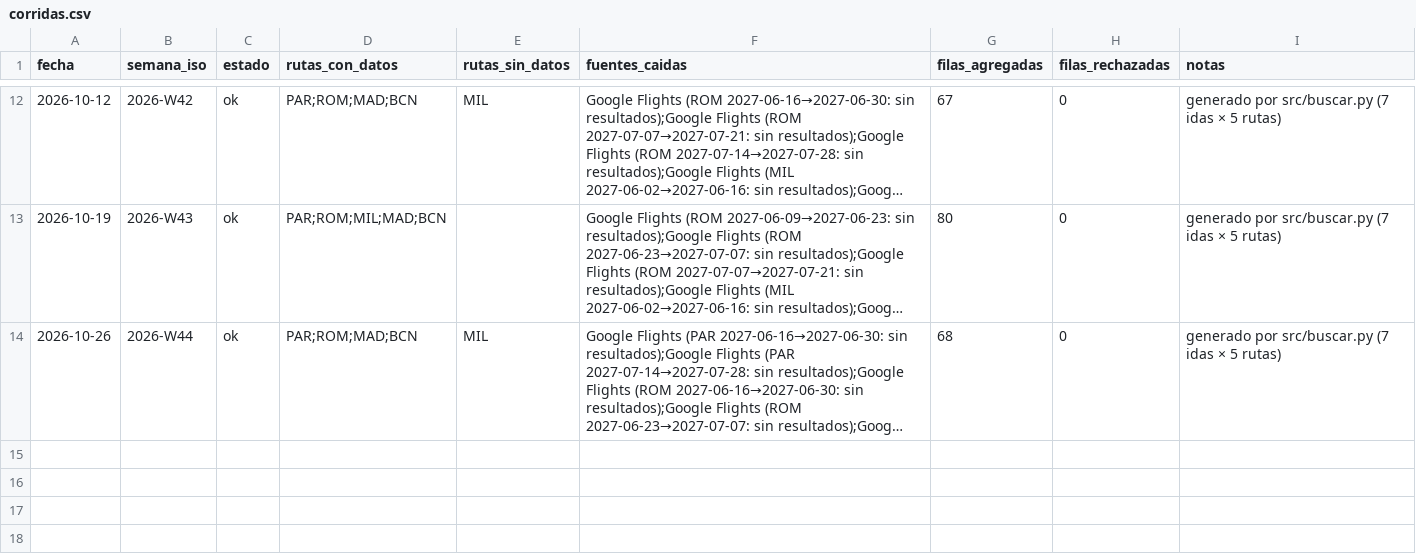
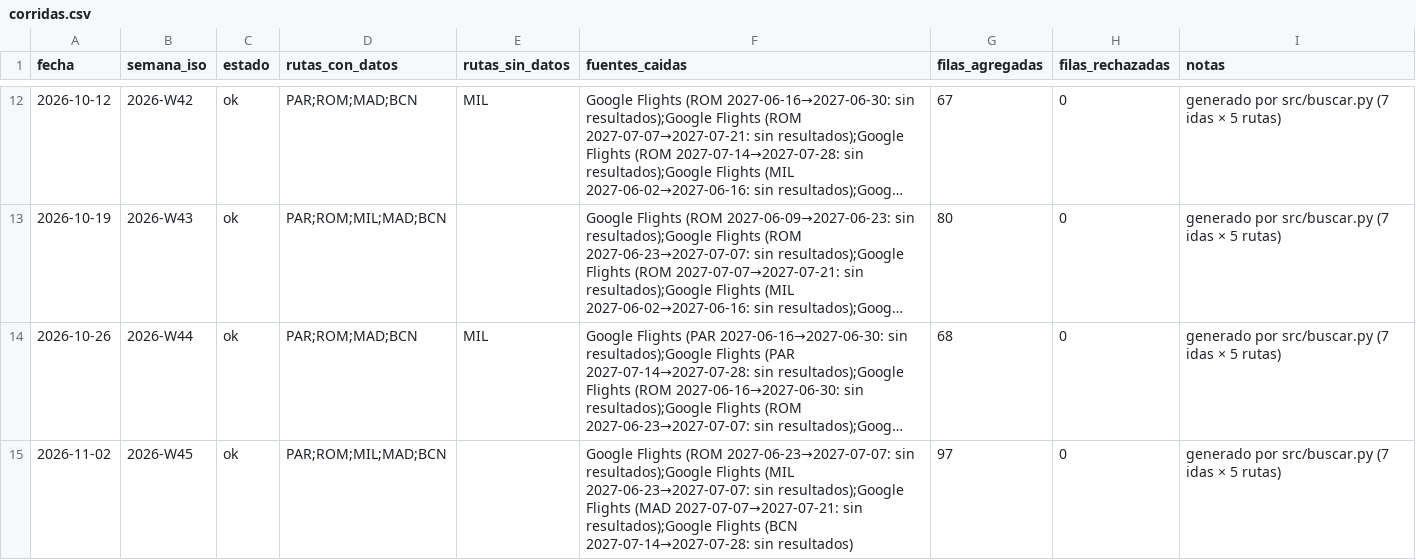
Before and after one commit to santiruss28/oferta-vuelos, a CSV file: data/corridas.csv, drawn as a sheet; only a part is shown, gaps mark what is left out; long unchanged cells end in …; the diff names each change by its address in the sheet, - before the commit and + after, or states it on an @@ line.

```diff
--- a/data/corridas.csv
+++ b/data/corridas.csv
+row 15: 2026-11-02 | 2026-W45 | ok | PAR;ROM;MIL;MAD;BCN |  | Google Flights (ROM 2027-06-23→2027-07-07: sin resultados);Google Flights (MIL 2027-06-23→2027-07-07: sin resultados);Google Flights (MAD 2027-07-07→2027-07-21: sin resultados);Google Flights (BCN 2027-07-14→2027-07-28: sin resultados) | 97 | 0 | generado por src/buscar.py (7 idas × 5 rutas)
```
Also changed, not shown: data/alertas_emitidas.csv, data/notificaciones.csv, 4 other files.
